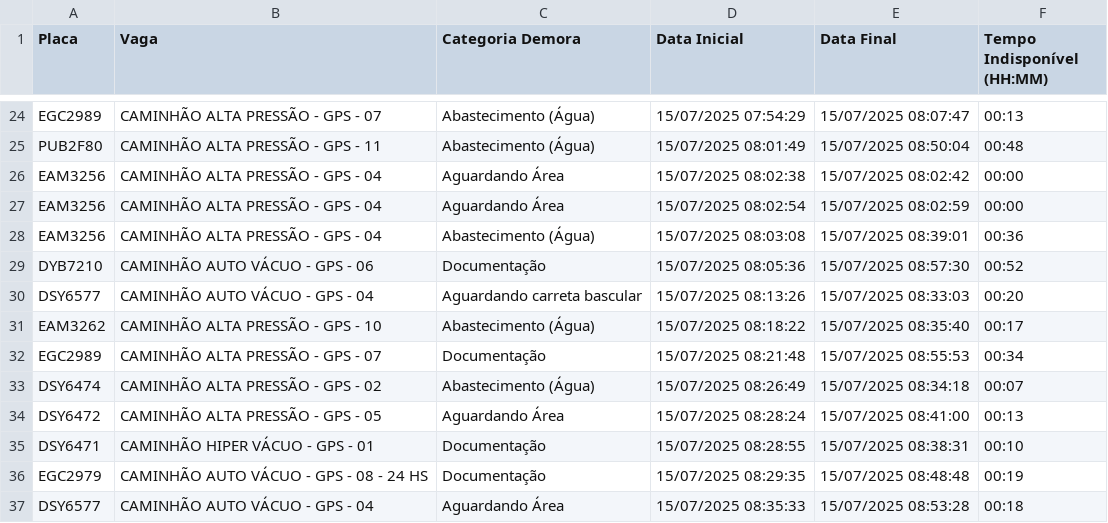
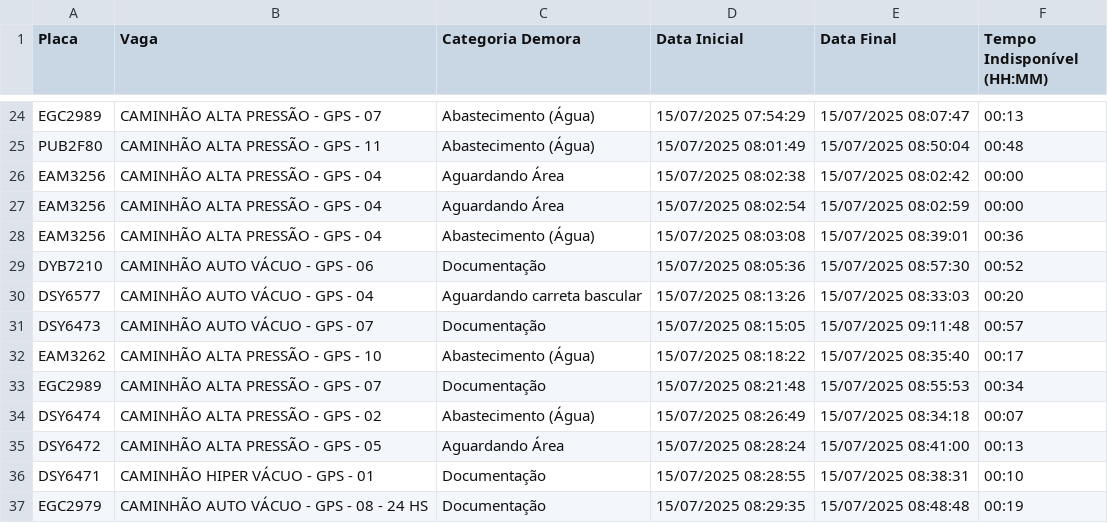
Before and after one commit to GrupoGps-Mecanizada/Banco-De-Dados, a CSV file: Apontamentos/apontamentos-atuais.csv, drawn as a sheet; only a part is shown, gaps mark what is left out; the shorter side is filled out with more unchanged rows.

Commit message:
🔄 Auto-refresh 20: 15/07/2025, 09:13:35 - 0 arquivos

```diff
--- a/Apontamentos/apontamentos-atuais.csv
+++ b/Apontamentos/apontamentos-atuais.csv
@@ -30,2 +30,3 @@
 "DSY6577";"CAMINHÃO AUTO VÁCUO - GPS - 04";"Aguardando carreta bascular";"15/07/2025 08:13:26";"15/07/2025 08:33:03";"00:20"
+"DSY6473";"CAMINHÃO AUTO VÁCUO - GPS - 07";"Documentação";"15/07/2025 08:15:05";"15/07/2025 09:11:48";"00:57"
 "EAM3262";"CAMINHÃO ALTA PRESSÃO - GPS - 10";"Abastecimento (Água)";"15/07/2025 08:18:22";"15/07/2025 08:35:40";"00:17"
```
